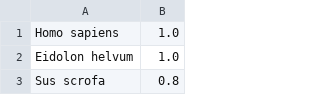
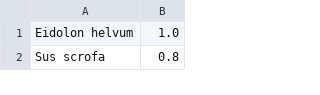
Before and after one commit to viralemergence/Fresnel, a CSV file: Github/MammalCSVs/PoisotKnn2Mammal.csv, drawn as a sheet; only a part is shown.

```diff
--- a/Github/MammalCSVs/PoisotKnn2Mammal.csv
+++ b/Github/MammalCSVs/PoisotKnn2Mammal.csv
@@ -1,2 +1 @@
-Homo sapiens,1.0
 Eidolon helvum,1.0
```
Also changed, not shown: Github/MammalCSVs/PoisotKnn1Mammal.csv, Github/MammalCSVs/PoisotLfMammal.csv.
